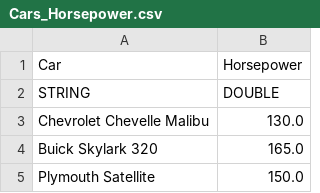
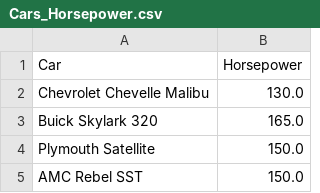
Before and after one commit to PY09052021/Data_Viz_ICE, a CSV file: Cars_Horsepower.csv, drawn as a sheet; only a part is shown; the shorter side is filled out with more unchanged rows; the diff names each change by its address in the sheet, - before the commit and + after, or states it on an @@ line.

Commit message:
Update Cars_Horsepower.csv

```diff
--- a/Cars_Horsepower.csv
+++ b/Cars_Horsepower.csv
-row 2: STRING | DOUBLE
```
